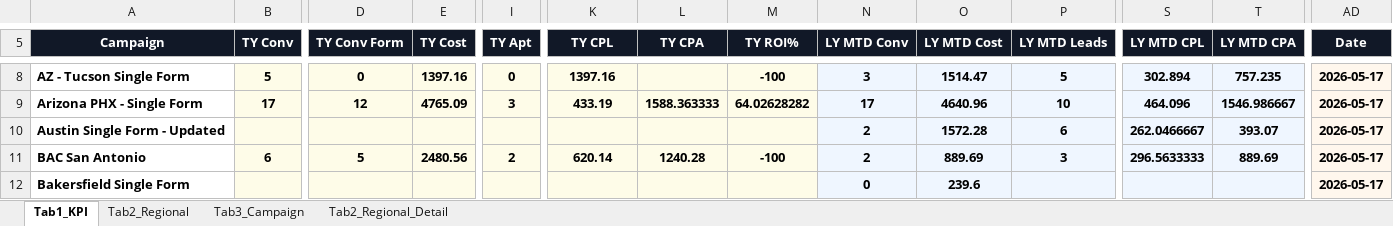
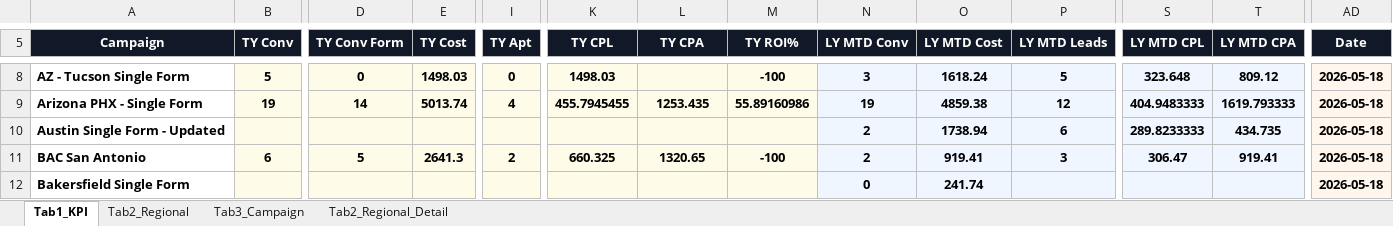
Before and after one commit to panpanlsw-ops/BIng-Dashboard, an Excel workbook: dashboard_data.xlsx, sheet Tab1_KPI, drawn as a sheet; only a part is shown, gaps mark what is left out; values as stored, in another font and other column widths than the file's, no borders; the diff covers the shown part only; the diff names each change by its address in the sheet, - before the commit and + after, or states it on an @@ line.

```diff
--- a/dashboard_data.xlsx (sheet Tab1_KPI)
+++ b/dashboard_data.xlsx (sheet Tab1_KPI)
-E8 (TY Cost): 1397.16
+E8 (TY Cost): 1498.03
-K8 (TY CPL): 1397.16
+K8 (TY CPL): 1498.03
-O8 (LY MTD Cost): 1514.47
+O8 (LY MTD Cost): 1618.24
-S8 (LY MTD CPL): 302.894
+S8 (LY MTD CPL): 323.648
-T8 (LY MTD CPA): 757.235
+T8 (LY MTD CPA): 809.12
-AD8:AD12 (Date): 2026-05-17
+AD8:AD12 (Date): 2026-05-18
-B9 (TY Conv): 17
+B9 (TY Conv): 19
-D9 (TY Conv Form): 12
+D9 (TY Conv Form): 14
-E9 (TY Cost): 4765.09
+E9 (TY Cost): 5013.74
-I9 (TY Apt): 3
+I9 (TY Apt): 4
-K9 (TY CPL): 433.19
+K9 (TY CPL): 455.7945455
-L9 (TY CPA): 1588.363333
+L9 (TY CPA): 1253.435
-M9 (TY ROI%): 64.02628282
+M9 (TY ROI%): 55.89160986
-N9 (LY MTD Conv): 17
+N9 (LY MTD Conv): 19
-O9 (LY MTD Cost): 4640.96
+O9 (LY MTD Cost): 4859.38
-P9 (LY MTD Leads): 10
+P9 (LY MTD Leads): 12
-S9 (LY MTD CPL): 464.096
+S9 (LY MTD CPL): 404.9483333
-T9 (LY MTD CPA): 1546.986667
+T9 (LY MTD CPA): 1619.793333
-O10 (LY MTD Cost): 1572.28
+O10 (LY MTD Cost): 1738.94
-S10 (LY MTD CPL): 262.0466667
+S10 (LY MTD CPL): 289.8233333
-T10 (LY MTD CPA): 393.07
+T10 (LY MTD CPA): 434.735
-E11 (TY Cost): 2480.56
+E11 (TY Cost): 2641.3
-K11 (TY CPL): 620.14
+K11 (TY CPL): 660.325
-L11 (TY CPA): 1240.28
+L11 (TY CPA): 1320.65
-O11 (LY MTD Cost): 889.69
+O11 (LY MTD Cost): 919.41
-S11 (LY MTD CPL): 296.5633333
+S11 (LY MTD CPL): 306.47
-T11 (LY MTD CPA): 889.69
+T11 (LY MTD CPA): 919.41
-O12 (LY MTD Cost): 239.6
+O12 (LY MTD Cost): 241.74
```
Also changed, not shown: 112 edited cells elsewhere in this sheet, sheet Tab3_Campaign, sheet Tab2_Regional, sheet Tab2_Regional_Detail.
